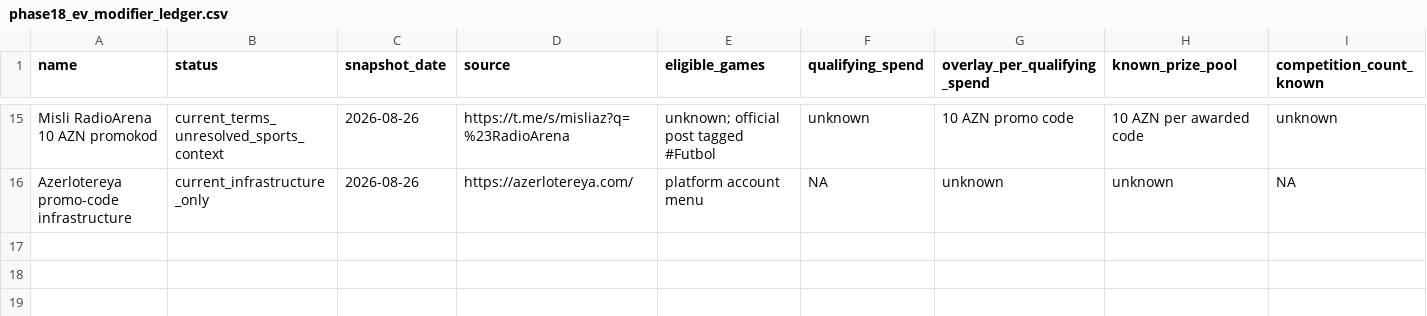
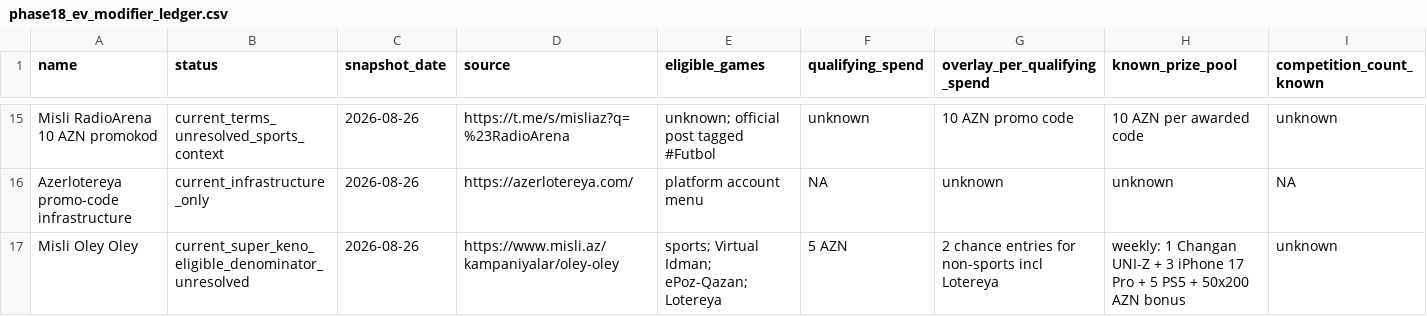
Before and after one commit to Mikayilzade/super-keno-lab, a CSV file: results/phase18_ev_modifier_ledger.csv, drawn as a sheet; only a part is shown, gaps mark what is left out; rows hold the shown columns only; the diff names each change by its address in the sheet, - before the commit and + after, or states it on an @@ line.

Commit message:
Add live Oley Oley Super Keno overlay to EV ledger

```diff
--- a/results/phase18_ev_modifier_ledger.csv
+++ b/results/phase18_ev_modifier_ledger.csv
+row 17: Misli Oley Oley | current_super_keno_eligible_denominator_unresolved | 2026-08-26 | https://www.misli.az/kampaniyalar/oley-oley | sports; Virtual Idman; ePoz-Qazan; Lotereya | 5 AZN | 2 chance entries for non-sports incl Lotereya | weekly: 1 Changan UNI-Z + 3 iPhone 17 Pro + 5 PS5 + 50x200 AZN bonus | unknown
```
